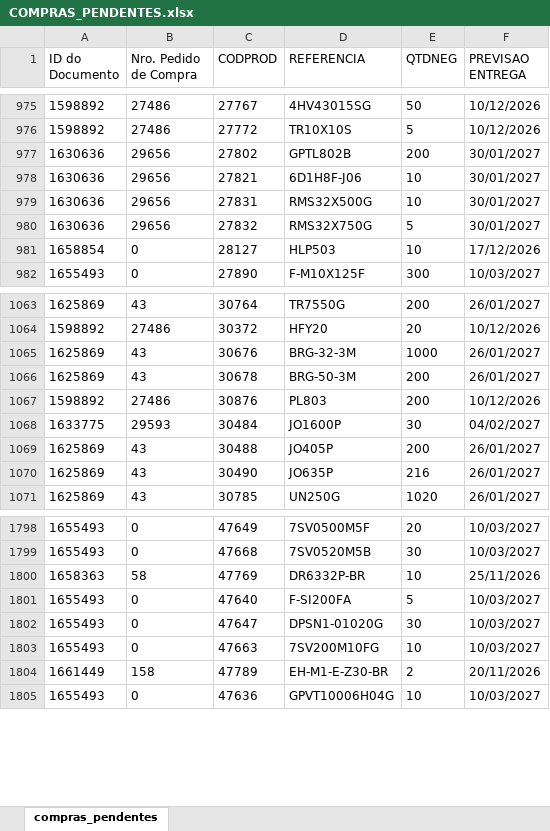
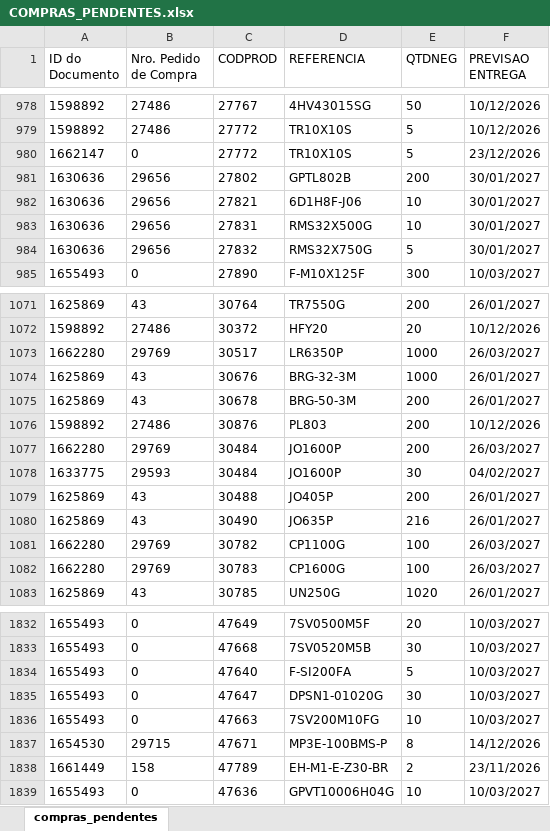
Before and after one commit to ghpcimp-wq/itens-pendentes, an Excel workbook: data/COMPRAS_PENDENTES.xlsx, sheet compras_pendentes, drawn as a sheet; only a part is shown, gaps mark what is left out; values as stored, in another font and other column widths than the file's, no borders; charts and pictures not drawn; removed rows and columns are numbered as before the commit, all else as after; the diff covers the shown part only; the diff names each change by its address in the sheet, - before the commit and + after, or states it on an @@ line.

Commit message:
Atualiza compras pendentes 23/11/2026 15:45

```diff
--- a/data/COMPRAS_PENDENTES.xlsx (sheet compras_pendentes)
+++ b/data/COMPRAS_PENDENTES.xlsx (sheet compras_pendentes)
+row 980: 1662147 | 0 | 27772 | TR10X10S | 5 | 23/12/2026
-row 981: 1658854 | 0 | 28127 | HLP503 | 10 | 17/12/2026
+row 1073: 1662280 | 29769 | 30517 | LR6350P | 1000 | 26/03/2027
+row 1077: 1662280 | 29769 | 30484 | JO1600P | 200 | 26/03/2027
+row 1081: 1662280 | 29769 | 30782 | CP1100G | 100 | 26/03/2027
+row 1082: 1662280 | 29769 | 30783 | CP1600G | 100 | 26/03/2027
-row 1800: 1658363 | 58 | 47769 | DR6332P-BR | 10 | 25/11/2026
+row 1837: 1654530 | 29715 | 47671 | MP3E-100BMS-P | 8 | 14/12/2026
-F1838 (PREVISAO ENTREGA): 20/11/2026
+F1838 (PREVISAO ENTREGA): 23/11/2026
```
Also changed, not shown: 42 added rows, 11 removed rows and 119 edited cells elsewhere in this sheet.
